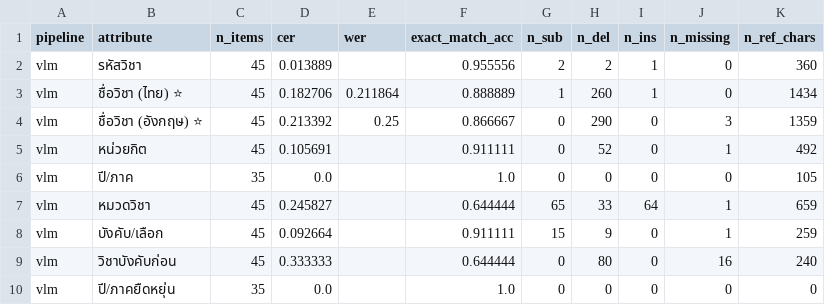
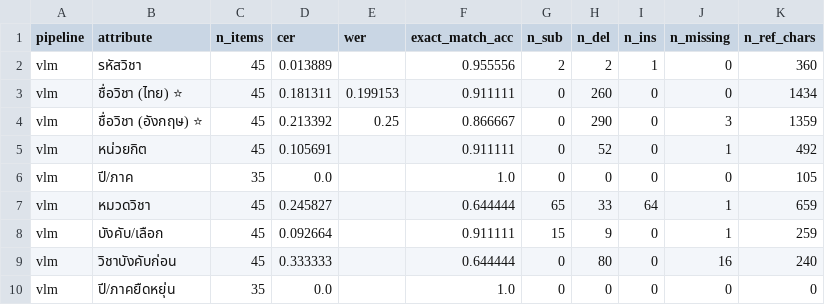
Before and after one commit to maplecodingfrez/isd-2026-OCR-LLM-QNA, a CSV file: Lab7B_Lab8B_ocr_system/runs/DSBA/no_coop/lab7b_output/comparison.csv, drawn as a sheet.

```diff
--- a/Lab7B_Lab8B_ocr_system/runs/DSBA/no_coop/lab7b_output/comparison.csv
+++ b/Lab7B_Lab8B_ocr_system/runs/DSBA/no_coop/lab7b_output/comparison.csv
@@ -2,3 +2,3 @@
 vlm,รหัสวิชา,45,0.013889,,0.955556,2,2,1,0,360
-vlm,ชื่อวิชา (ไทย) ⭐,45,0.182706,0.211864,0.888889,1,260,1,0,1434
+vlm,ชื่อวิชา (ไทย) ⭐,45,0.181311,0.199153,0.911111,0,260,0,0,1434
 vlm,ชื่อวิชา (อังกฤษ) ⭐,45,0.213392,0.25,0.866667,0,290,0,3,1359
```
Also changed, not shown: Lab7B_Lab8B_ocr_system/runs/BIT/no_coop/lab7b_output/comparison.csv, Lab7B_Lab8B_ocr_system/runs/DSBA/coop/lab7b_output/comparison.csv, 45 other files.
